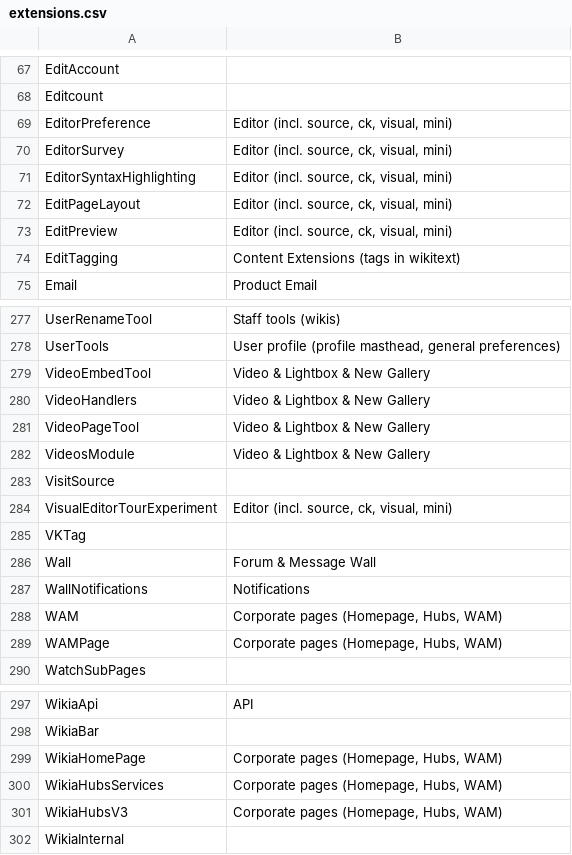
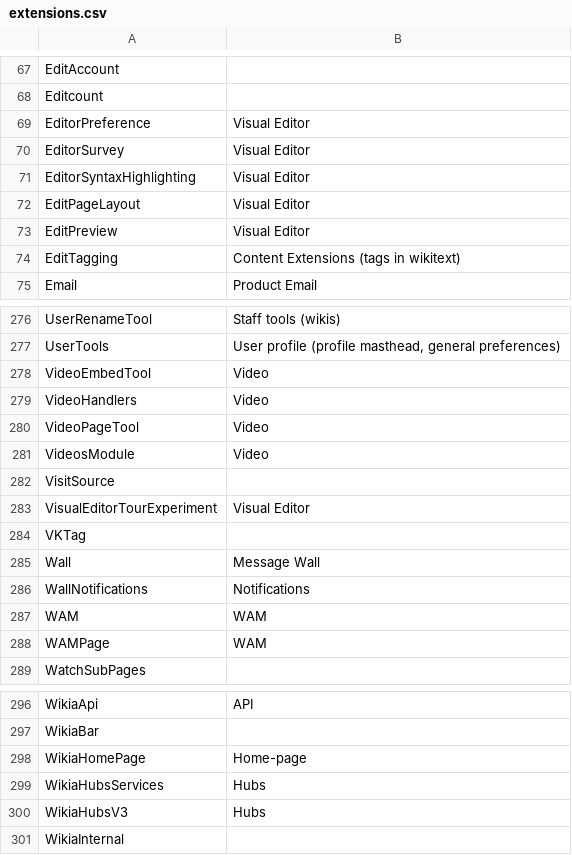
Before and after one commit to Wikia/jira-reporter, a CSV file: reporter/classifier/config/extensions.csv, drawn as a sheet; only a part is shown, gaps mark what is left out; the diff covers the shown part only.

Commit message:
classifier: update extensions to JIRA components mapping

```diff
--- a/reporter/classifier/config/extensions.csv
+++ b/reporter/classifier/config/extensions.csv
@@ -68,7 +68,7 @@ EditAccount,
 Editcount,
-EditorPreference,"Editor (incl. source, ck, visual, mini)"
-EditorSurvey,"Editor (incl. source, ck, visual, mini)"
-EditorSyntaxHighlighting,"Editor (incl. source, ck, visual, mini)"
-EditPageLayout,"Editor (incl. source, ck, visual, mini)"
-EditPreview,"Editor (incl. source, ck, visual, mini)"
+EditorPreference,"Visual Editor"
+EditorSurvey,"Visual Editor"
+EditorSyntaxHighlighting,"Visual Editor"
+EditPageLayout,"Visual Editor"
+EditPreview,"Visual Editor"
 EditTagging,Content Extensions (tags in wikitext)
@@ -278,13 +277,13 @@ UserRenameTool,Staff tools (wikis)
 UserTools,"User profile (profile masthead, general preferences)"
-VideoEmbedTool,Video & Lightbox & New Gallery
-VideoHandlers,Video & Lightbox & New Gallery
-VideoPageTool,Video & Lightbox & New Gallery
-VideosModule,Video & Lightbox & New Gallery
+VideoEmbedTool,Video
+VideoHandlers,Video
+VideoPageTool,Video
+VideosModule,Video
 VisitSource,
-VisualEditorTourExperiment,"Editor (incl. source, ck, visual, mini)"
+VisualEditorTourExperiment,"Visual Editor"
 VKTag,
-Wall,Forum & Message Wall
+Wall,Message Wall
 WallNotifications,Notifications
-WAM,"Corporate pages (Homepage, Hubs, WAM)"
-WAMPage,"Corporate pages (Homepage, Hubs, WAM)"
+WAM,"WAM"
+WAMPage,"WAM"
 WatchSubPages,
@@ -298,5 +297,5 @@ WikiaApi,API
 WikiaBar,
-WikiaHomePage,"Corporate pages (Homepage, Hubs, WAM)"
-WikiaHubsServices,"Corporate pages (Homepage, Hubs, WAM)"
-WikiaHubsV3,"Corporate pages (Homepage, Hubs, WAM)"
+WikiaHomePage,"Home-page"
+WikiaHubsServices,"Hubs"
+WikiaHubsV3,"Hubs"
 WikiaInternal,
```
Also changed, not shown: 1 removed row and 10 edited cells elsewhere in this file, 2 other files.
